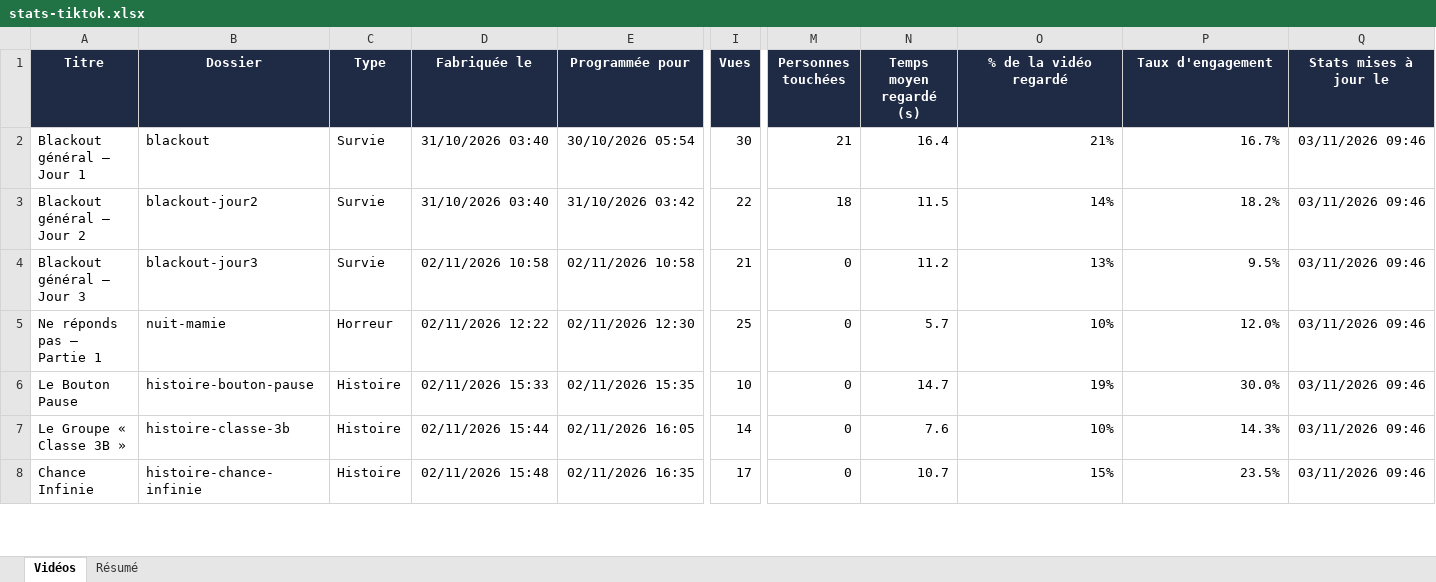
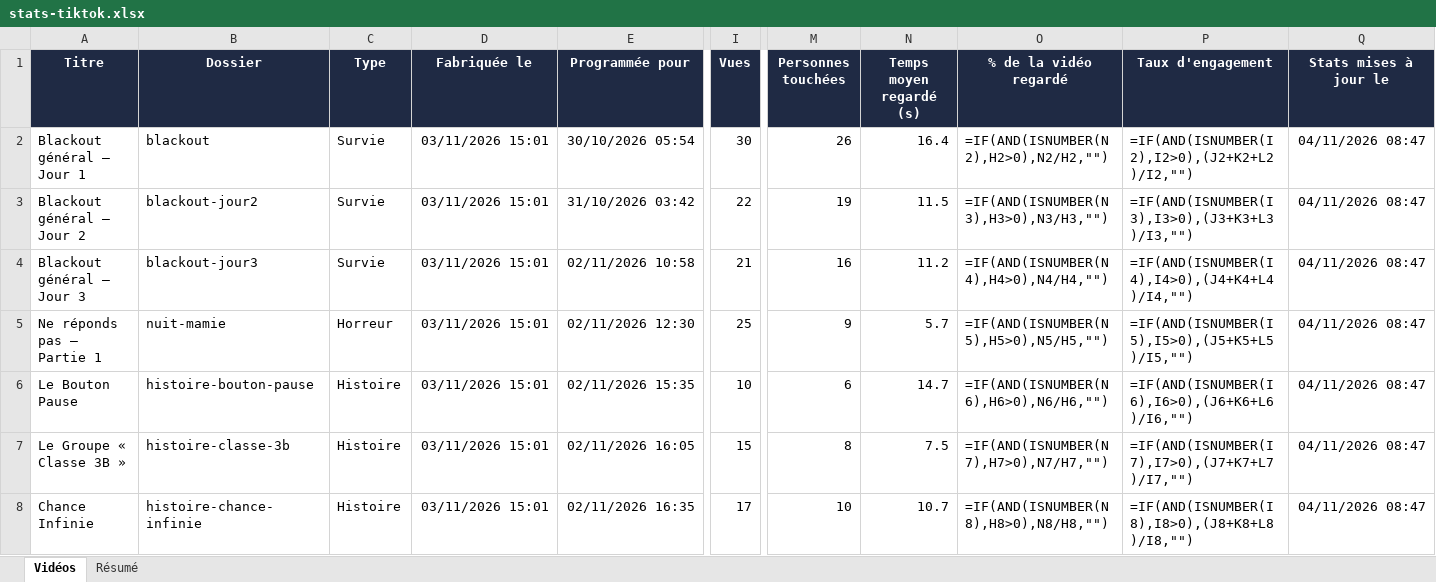
Before and after one commit to LaPatateRusse/50DOL, an Excel workbook: videos/stats/stats-tiktok.xlsx, sheet Vidéos, drawn as a sheet; only a part is shown, gaps mark what is left out; values as stored, in another font and other column widths than the file's, no borders; formulas without a stored value are shown as written; charts and pictures not drawn; the diff covers the shown part only; the diff names each change by its address in the sheet, - before the commit and + after, or states it on an @@ line.

```diff
--- a/videos/stats/stats-tiktok.xlsx (sheet Vidéos)
+++ b/videos/stats/stats-tiktok.xlsx (sheet Vidéos)
-D2:D3 (Fabriquée le): 31/10/2026 03:40
+D2:D3 (Fabriquée le): 03/11/2026 15:01
-M2 (Personnes touchées): 21
+M2 (Personnes touchées): 26
-O2 (% de la vidéo regardé): 21%
+O2 (% de la vidéo regardé): =IF(AND(ISNUMBER(N2),H2>0),N2/H2,"")
-P2 (Taux d'engagement): 16.7%
+P2 (Taux d'engagement): =IF(AND(ISNUMBER(I2),I2>0),(J2+K2+L2)/I2,"")
-Q2:Q8 (Stats mises à jour le): 03/11/2026 09:46
+Q2:Q8 (Stats mises à jour le): 04/11/2026 08:47
-M3 (Personnes touchées): 18
+M3 (Personnes touchées): 19
-O3 (% de la vidéo regardé): 14%
+O3 (% de la vidéo regardé): =IF(AND(ISNUMBER(N3),H3>0),N3/H3,"")
-P3 (Taux d'engagement): 18.2%
+P3 (Taux d'engagement): =IF(AND(ISNUMBER(I3),I3>0),(J3+K3+L3)/I3,"")
-D4 (Fabriquée le): 02/11/2026 10:58
+D4 (Fabriquée le): 03/11/2026 15:01
-M4 (Personnes touchées): 0
+M4 (Personnes touchées): 16
-O4 (% de la vidéo regardé): 13%
+O4 (% de la vidéo regardé): =IF(AND(ISNUMBER(N4),H4>0),N4/H4,"")
-P4 (Taux d'engagement): 9.5%
+P4 (Taux d'engagement): =IF(AND(ISNUMBER(I4),I4>0),(J4+K4+L4)/I4,"")
-D5 (Fabriquée le): 02/11/2026 12:22
+D5 (Fabriquée le): 03/11/2026 15:01
-M5 (Personnes touchées): 0
+M5 (Personnes touchées): 9
-O5 (% de la vidéo regardé): 10%
+O5 (% de la vidéo regardé): =IF(AND(ISNUMBER(N5),H5>0),N5/H5,"")
-P5 (Taux d'engagement): 12.0%
+P5 (Taux d'engagement): =IF(AND(ISNUMBER(I5),I5>0),(J5+K5+L5)/I5,"")
-D6 (Fabriquée le): 02/11/2026 15:33
+D6 (Fabriquée le): 03/11/2026 15:01
-M6 (Personnes touchées): 0
+M6 (Personnes touchées): 6
-O6 (% de la vidéo regardé): 19%
+O6 (% de la vidéo regardé): =IF(AND(ISNUMBER(N6),H6>0),N6/H6,"")
-P6 (Taux d'engagement): 30.0%
+P6 (Taux d'engagement): =IF(AND(ISNUMBER(I6),I6>0),(J6+K6+L6)/I6,"")
-D7 (Fabriquée le): 02/11/2026 15:44
+D7 (Fabriquée le): 03/11/2026 15:01
-I7 (Vues): 14
+I7 (Vues): 15
-M7 (Personnes touchées): 0
+M7 (Personnes touchées): 8
-N7 (Temps moyen regardé (s)): 7.6
+N7 (Temps moyen regardé (s)): 7.5
-O7 (% de la vidéo regardé): 10%
+O7 (% de la vidéo regardé): =IF(AND(ISNUMBER(N7),H7>0),N7/H7,"")
-P7 (Taux d'engagement): 14.3%
+P7 (Taux d'engagement): =IF(AND(ISNUMBER(I7),I7>0),(J7+K7+L7)/I7,"")
-D8 (Fabriquée le): 02/11/2026 15:48
+D8 (Fabriquée le): 03/11/2026 15:01
-M8 (Personnes touchées): 0
+M8 (Personnes touchées): 10
-O8 (% de la vidéo regardé): 15%
+O8 (% de la vidéo regardé): =IF(AND(ISNUMBER(N8),H8>0),N8/H8,"")
-P8 (Taux d'engagement): 23.5%
+P8 (Taux d'engagement): =IF(AND(ISNUMBER(I8),I8>0),(J8+K8+L8)/I8,"")
```
Also changed, not shown: 7 added rows, 3 removed rows and 141 edited cells elsewhere in this sheet, sheet Résumé, charts or pictures.
